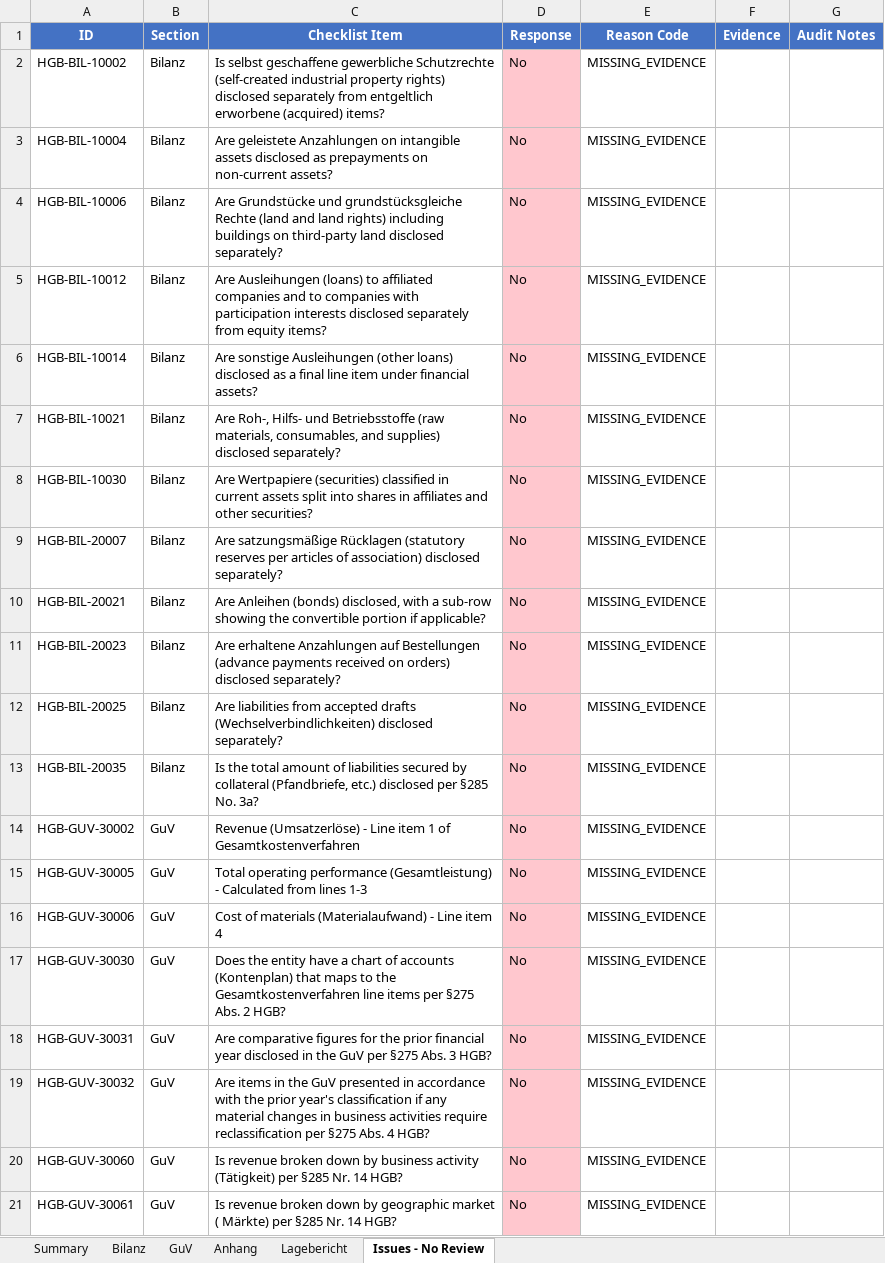
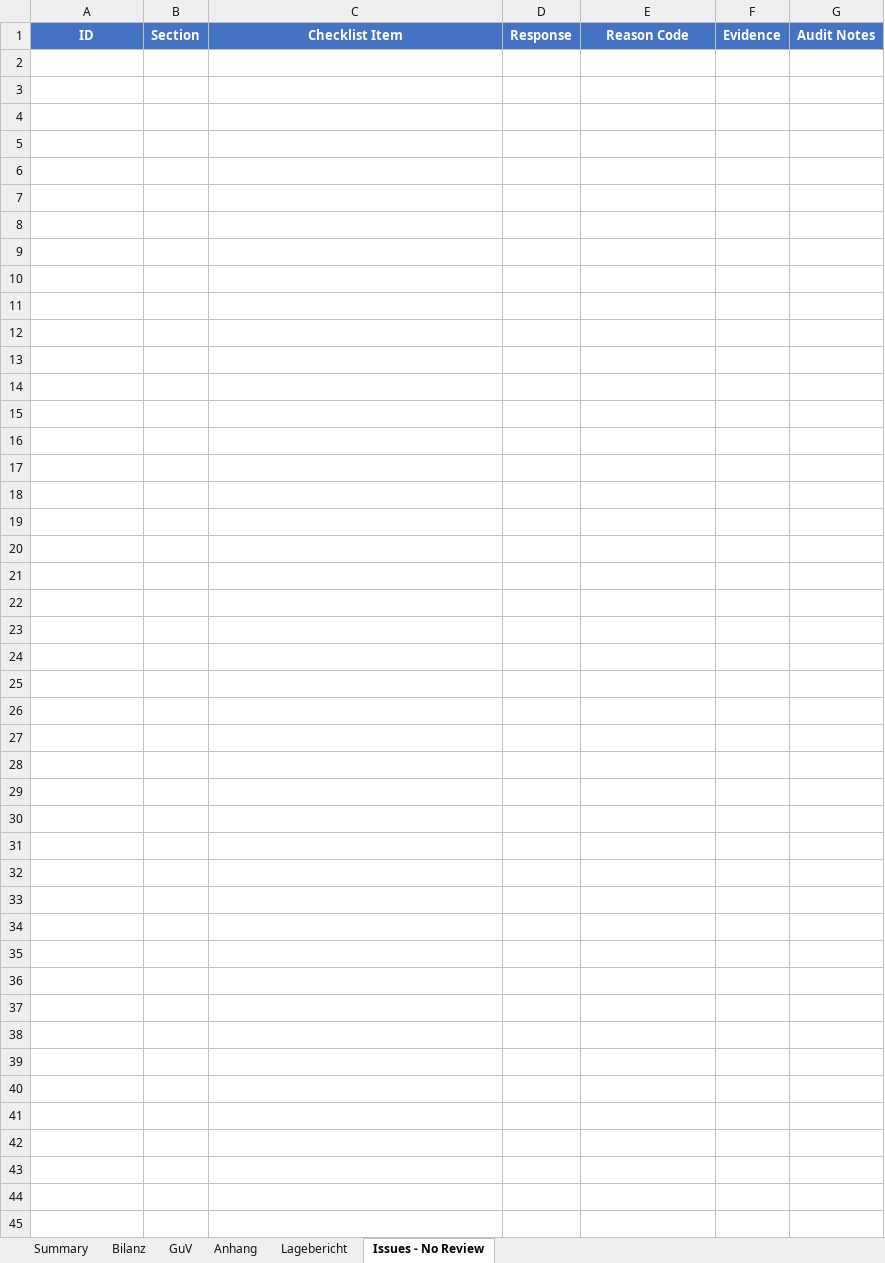
Before and after one commit to xNR-dev/dnl-challenge-repo, an Excel workbook: v2/output/results.xlsx, sheet Issues - No Review, drawn as a sheet; only a part is shown; values as stored, in another font and other column widths than the file's, no borders; the diff covers the shown part only; the diff names each change by its address in the sheet, - before the commit and + after, or states it on an @@ line.

Commit message:
v5 final: 139 Yes, 34 N/A (all exempt/entity-specific), 0 No - 100% pass rate

```diff
--- a/v2/output/results.xlsx (sheet Issues - No Review)
+++ b/v2/output/results.xlsx (sheet Issues - No Review)
-row 2: HGB-BIL-10002 | Bilanz | Is selbst geschaffene gewerbliche Schutzrechte (self-created industrial property rights) disclosed separately from entgeltlich erworbene (acquired) items? | No | MISSING_EVIDENCE
-row 3: HGB-BIL-10004 | Bilanz | Are geleistete Anzahlungen on intangible assets disclosed as prepayments on non-current assets? | No | MISSING_EVIDENCE
-row 4: HGB-BIL-10006 | Bilanz | Are Grundstücke und grundstücksgleiche Rechte (land and land rights) including buildings on third-party land disclosed separately? | No | MISSING_EVIDENCE
-row 5: HGB-BIL-10012 | Bilanz | Are Ausleihungen (loans) to affiliated companies and to companies with participation interests disclosed separately from equity items? | No | MISSING_EVIDENCE
-row 6: HGB-BIL-10014 | Bilanz | Are sonstige Ausleihungen (other loans) disclosed as a final line item under financial assets? | No | MISSING_EVIDENCE
-row 7: HGB-BIL-10021 | Bilanz | Are Roh-, Hilfs- und Betriebsstoffe (raw materials, consumables, and supplies) disclosed separately? | No | MISSING_EVIDENCE
-row 8: HGB-BIL-10030 | Bilanz | Are Wertpapiere (securities) classified in current assets split into shares in affiliates and other securities? | No | MISSING_EVIDENCE
-row 9: HGB-BIL-20007 | Bilanz | Are satzungsmäßige Rücklagen (statutory reserves per articles of association) disclosed separately? | No | MISSING_EVIDENCE
-row 10: HGB-BIL-20021 | Bilanz | Are Anleihen (bonds) disclosed, with a sub-row showing the convertible portion if applicable? | No | MISSING_EVIDENCE
-row 11: HGB-BIL-20023 | Bilanz | Are erhaltene Anzahlungen auf Bestellungen (advance payments received on orders) disclosed separately? | No | MISSING_EVIDENCE
-row 12: HGB-BIL-20025 | Bilanz | Are liabilities from accepted drafts (Wechselverbindlichkeiten) disclosed separately? | No | MISSING_EVIDENCE
-row 13: HGB-BIL-20035 | Bilanz | Is the total amount of liabilities secured by collateral (Pfandbriefe, etc.) disclosed per §285 No. 3a? | No | MISSING_EVIDENCE
-row 14: HGB-GUV-30002 | GuV | Revenue (Umsatzerlöse) - Line item 1 of Gesamtkostenverfahren | No | MISSING_EVIDENCE
-row 15: HGB-GUV-30005 | GuV | Total operating performance (Gesamtleistung) - Calculated from lines 1-3 | No | MISSING_EVIDENCE
-row 16: HGB-GUV-30006 | GuV | Cost of materials (Materialaufwand) - Line item 4 | No | MISSING_EVIDENCE
-row 17: HGB-GUV-30030 | GuV | Does the entity have a chart of accounts (Kontenplan) that maps to the Gesamtkostenverfahren line items per §275 Abs. 2 HGB? | No | MISSING_EVIDENCE
-row 18: HGB-GUV-30031 | GuV | Are comparative figures for the prior financial year disclosed in the GuV per §275 Abs. 3 HGB? | No | MISSING_EVIDENCE
-row 19: HGB-GUV-30032 | GuV | Are items in the GuV presented in accordance with the prior year's classification if any material changes in business activities require reclassification per §275 Abs. 4 HGB? | No | MISSING_EVIDENCE
-row 20: HGB-GUV-30060 | GuV | Is revenue broken down by business activity (Tätigkeit) per §285 Nr. 14 HGB? | No | MISSING_EVIDENCE
-row 21: HGB-GUV-30061 | GuV | Is revenue broken down by geographic market ( Märkte) per §285 Nr. 14 HGB? | No | MISSING_EVIDENCE
```
Also changed, not shown: 50 removed rows elsewhere in this sheet, sheet Anhang, sheet Bilanz, sheet GuV, sheet Lagebericht, sheet Summary, 1 other file.
